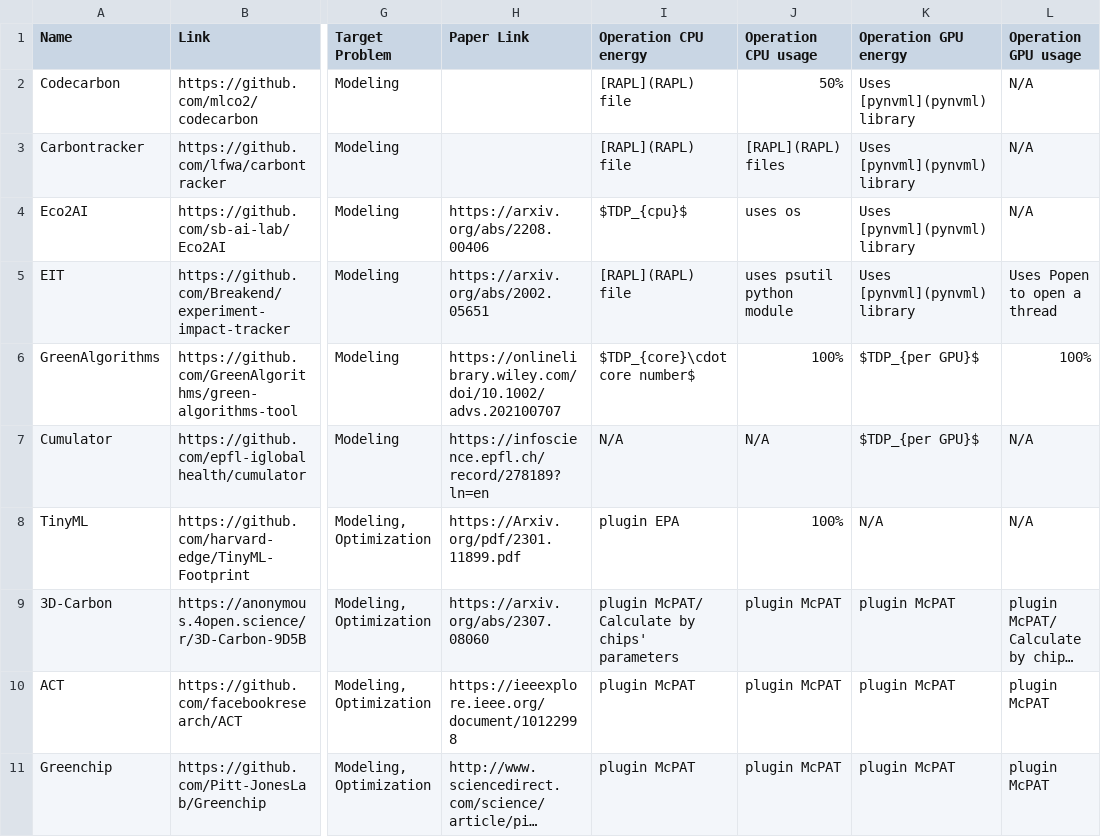
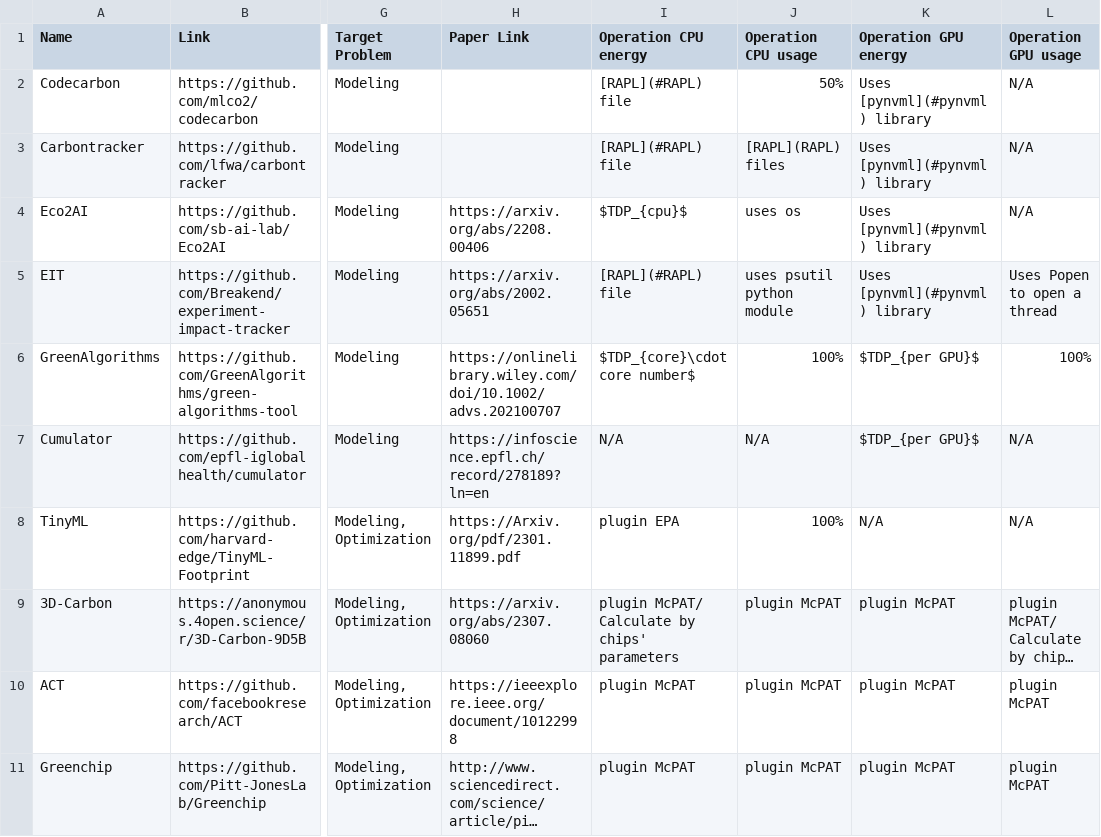
Before and after one commit to zhaoyujieseberena/Carbon, a CSV file: res/tools.csv, drawn as a sheet; only a part is shown, gaps mark what is left out; long unchanged cells end in …; the diff names each change by its address in the sheet, - before the commit and + after, or states it on an @@ line.

```diff
--- a/res/tools.csv
+++ b/res/tools.csv
-I2:I3 (Operation CPU energy): [RAPL](RAPL) file
+I2:I3 (Operation CPU energy): [RAPL](#RAPL) file
-K2:K5 (Operation GPU energy): Uses [pynvml](pynvml) library
+K2:K5 (Operation GPU energy): Uses [pynvml](#pynvml) library
-I5 (Operation CPU energy): [RAPL](RAPL) file
+I5 (Operation CPU energy): [RAPL](#RAPL) file
```
Also changed, not shown: res/datasets.csv, 5 other files.
